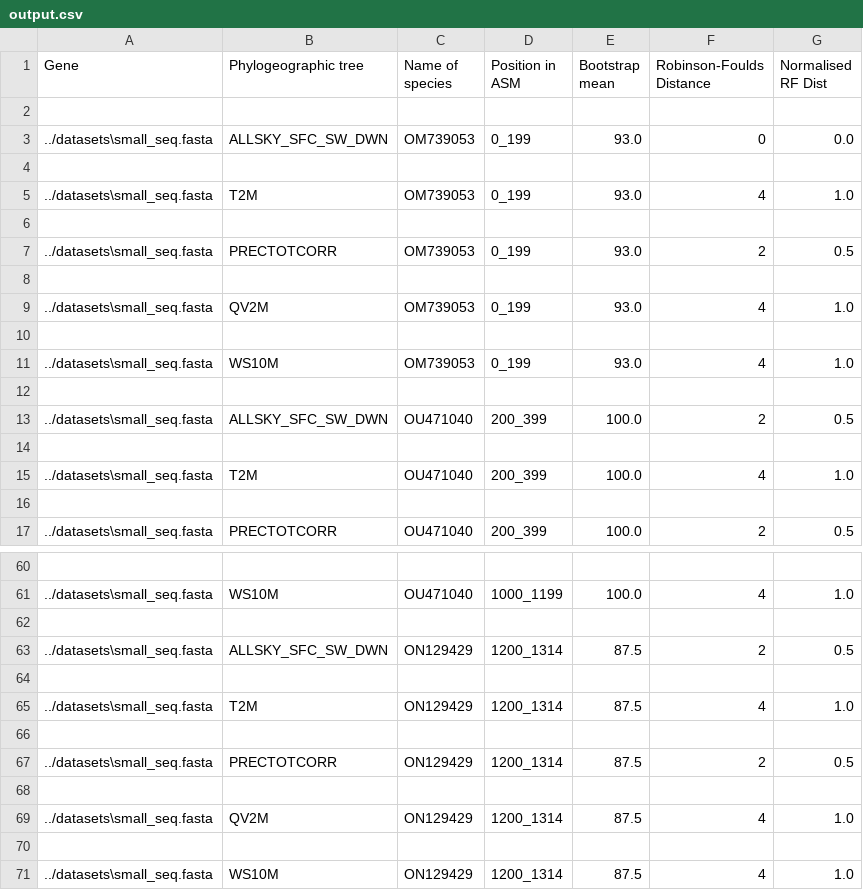
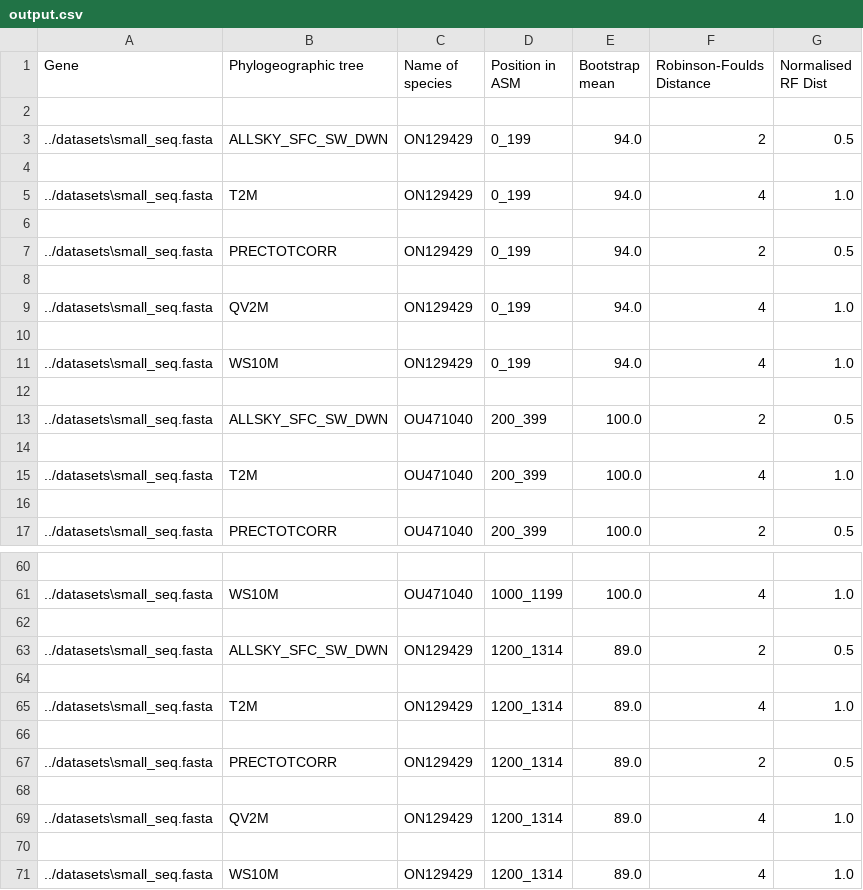
Before and after one commit to tahiri-lab/iPhyloGeo_plus_plus, a CSV file: scripts/results/output.csv, drawn as a sheet; only a part is shown, gaps mark what is left out; the diff covers the shown part only.

```diff
--- a/scripts/results/output.csv
+++ b/scripts/results/output.csv
@@ -2,11 +2,11 @@ Gene,Phylogeographic tree,Name of species,Position in ASM,Bootstrap mean,Robinso
 
-../datasets\small_seq.fasta,ALLSKY_SFC_SW_DWN,OM739053,0_199,93.0,0,0.0
+../datasets\small_seq.fasta,ALLSKY_SFC_SW_DWN,ON129429,0_199,94.0,2,0.5
 
-../datasets\small_seq.fasta,T2M,OM739053,0_199,93.0,4,1.0
+../datasets\small_seq.fasta,T2M,ON129429,0_199,94.0,4,1.0
 
-../datasets\small_seq.fasta,PRECTOTCORR,OM739053,0_199,93.0,2,0.5
+../datasets\small_seq.fasta,PRECTOTCORR,ON129429,0_199,94.0,2,0.5
 
-../datasets\small_seq.fasta,QV2M,OM739053,0_199,93.0,4,1.0
+../datasets\small_seq.fasta,QV2M,ON129429,0_199,94.0,4,1.0
 
-../datasets\small_seq.fasta,WS10M,OM739053,0_199,93.0,4,1.0
+../datasets\small_seq.fasta,WS10M,ON129429,0_199,94.0,4,1.0
 
@@ -62,10 +62,10 @@ Gene,Phylogeographic tree,Name of species,Position in ASM,Bootstrap mean,Robinso
 
-../datasets\small_seq.fasta,ALLSKY_SFC_SW_DWN,ON129429,1200_1314,87.5,2,0.5
+../datasets\small_seq.fasta,ALLSKY_SFC_SW_DWN,ON129429,1200_1314,89.0,2,0.5
 
-../datasets\small_seq.fasta,T2M,ON129429,1200_1314,87.5,4,1.0
+../datasets\small_seq.fasta,T2M,ON129429,1200_1314,89.0,4,1.0
 
-../datasets\small_seq.fasta,PRECTOTCORR,ON129429,1200_1314,87.5,2,0.5
+../datasets\small_seq.fasta,PRECTOTCORR,ON129429,1200_1314,89.0,2,0.5
 
-../datasets\small_seq.fasta,QV2M,ON129429,1200_1314,87.5,4,1.0
+../datasets\small_seq.fasta,QV2M,ON129429,1200_1314,89.0,4,1.0
 
-../datasets\small_seq.fasta,WS10M,ON129429,1200_1314,87.5,4,1.0
+../datasets\small_seq.fasta,WS10M,ON129429,1200_1314,89.0,4,1.0
```
Also changed, not shown: 16 edited cells elsewhere in this file, 20 other files.
